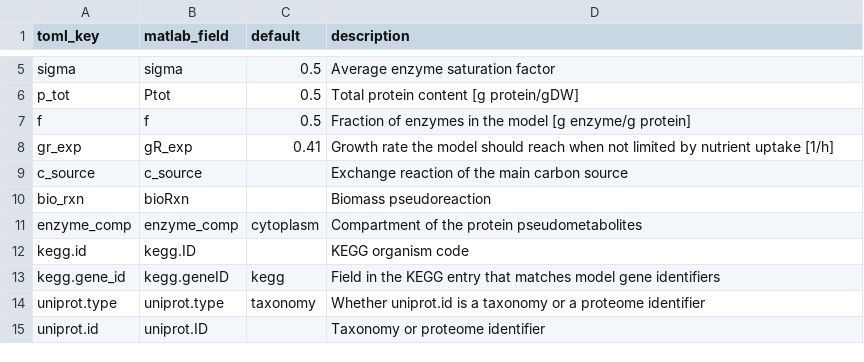
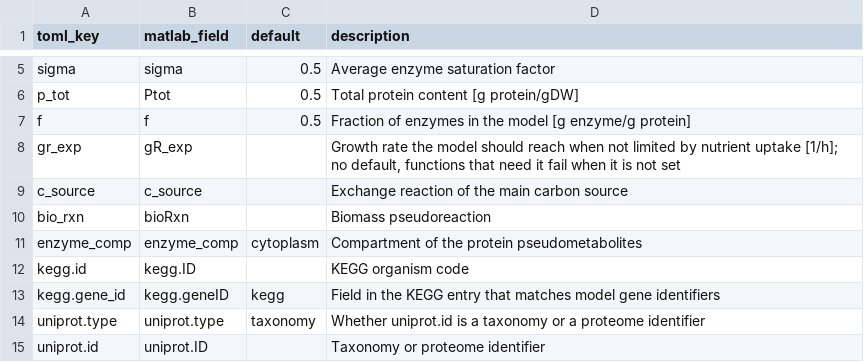
Before and after one commit to CompMetEng/geckopy, a TSV file: src/geckopy/adapter/adapterParameters.tsv, drawn as a sheet; only a part is shown, gaps mark what is left out.

Commit message:
feat: require gr_exp when a function needs it
gr_exp has no default. A function that needs the experimental growth rate
and gets neither an argument nor gr_exp in model_adapter.toml raises
'gr_exp is not set in model_adapter.toml'; the template leaves it
commented.

```diff
--- a/src/geckopy/adapter/adapterParameters.tsv
+++ b/src/geckopy/adapter/adapterParameters.tsv
@@ -7,3 +7,3 @@ p_tot	Ptot	0.5	Total protein content [g protein/gDW]
 f	f	0.5	Fraction of enzymes in the model [g enzyme/g protein]
-gr_exp	gR_exp	0.41	Growth rate the model should reach when not limited by nutrient uptake [1/h]
+gr_exp	gR_exp		Growth rate the model should reach when not limited by nutrient uptake [1/h]; no default, functions that need it fail when it is not set
 c_source	c_source	""	Exchange reaction of the main carbon source
```
Also changed, not shown: 12 other files.
